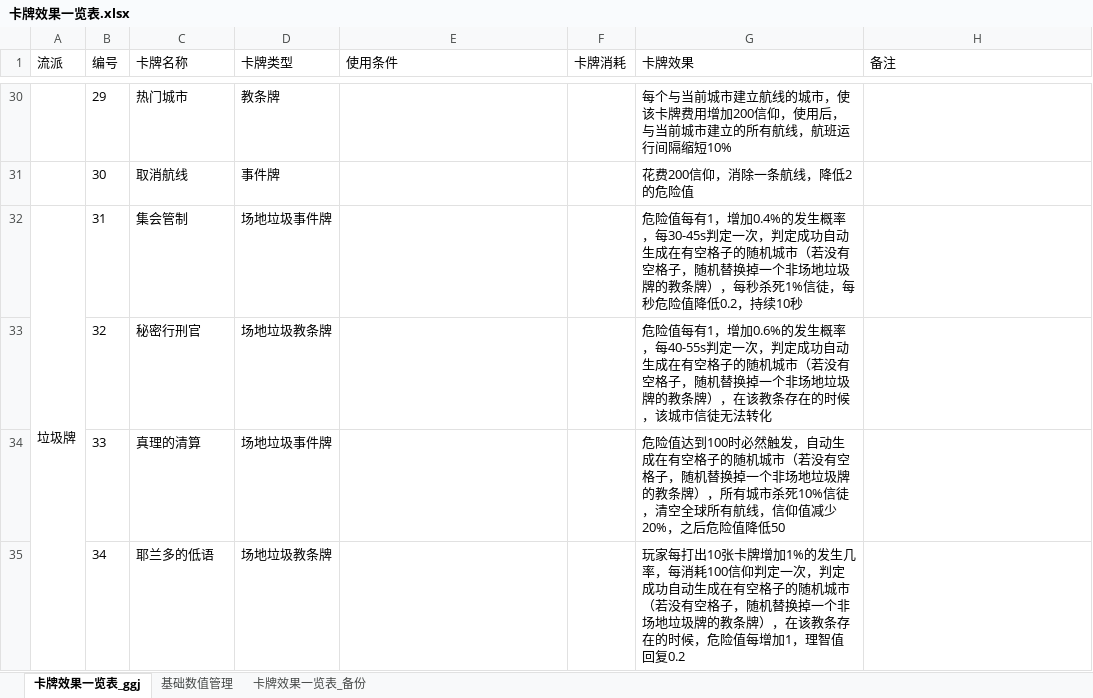
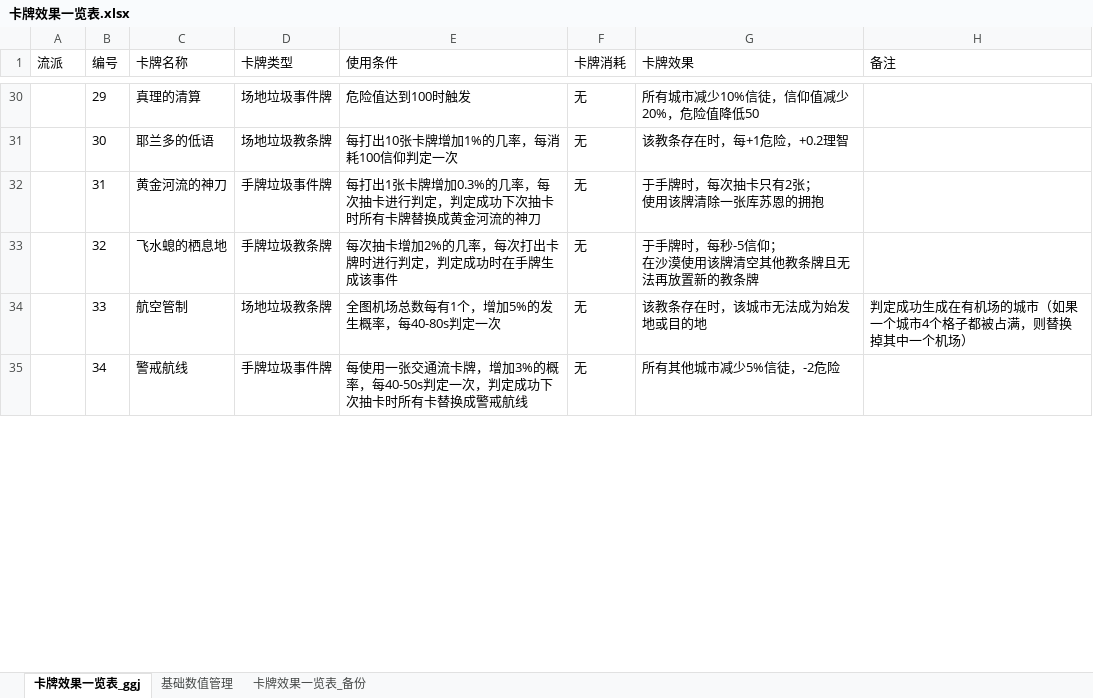
Before and after one commit to 3278143200zxy/2025gamejam, an Excel workbook: 策划案/卡牌效果一览表.xlsx, sheet 卡牌效果一览表_ggj, drawn as a sheet; only a part is shown, gaps mark what is left out; values as stored, in another font and other column widths than the file's, no borders; ↵ is a line break in a cell; the diff covers the shown part only; the diff names each change by its address in the sheet, - before the commit and + after, or states it on an @@ line.

```diff
--- a/策划案/卡牌效果一览表.xlsx (sheet 卡牌效果一览表_ggj)
+++ b/策划案/卡牌效果一览表.xlsx (sheet 卡牌效果一览表_ggj)
-C30 (卡牌名称): 热门城市
+C30 (卡牌名称): 真理的清算
-D30 (卡牌类型): 教条牌
+D30 (卡牌类型): 场地垃圾事件牌
-E30 (使用条件): (empty)
+E30 (使用条件): 危险值达到100时触发
-F30:F35 (卡牌消耗): (empty)
+F30:F35 (卡牌消耗): 无
-G30 (卡牌效果): 每个与当前城市建立航线的城市，使该卡牌费用增加200信仰，使用后，与当前城市建立的所有航线，航班运行间隔缩短10%
+G30 (卡牌效果): 所有城市减少10%信徒，信仰值减少20%，危险值降低50
-C31 (卡牌名称): 取消航线
+C31 (卡牌名称): 耶兰多的低语
-D31 (卡牌类型): 事件牌
+D31 (卡牌类型): 场地垃圾教条牌
-E31 (使用条件): (empty)
+E31 (使用条件): 每打出10张卡牌增加1%的几率，每消耗100信仰判定一次
-G31 (卡牌效果): 花费200信仰，消除一条航线，降低2的危险值
+G31 (卡牌效果): 该教条存在时，每+1危险，+0.2理智
-A32 (流派): 垃圾牌
+A32 (流派): (empty)
-A32:A40 merged
-C32 (卡牌名称): 集会管制
+C32 (卡牌名称): 黄金河流的神刀
-D32 (卡牌类型): 场地垃圾事件牌
+D32 (卡牌类型): 手牌垃圾事件牌
-E32 (使用条件): (empty)
+E32 (使用条件): 每打出1张卡牌增加0.3%的几率，每次抽卡进行判定，判定成功下次抽卡时所有卡牌替换成黄金河流的神刀
-G32 (卡牌效果): 危险值每有1，增加0.4%的发生概率，每30-45s判定一次，判定成功自动生成在有空格子的随机城市（若没有空格子，随机替换掉一个非场地垃圾牌的教条牌），每秒杀死1%信徒，每秒危险值降低0.2，持续10秒
+G32 (卡牌效果): 于手牌时，每次抽卡只有2张； ↵ 使用该牌清除一张库苏恩的拥抱
-C33 (卡牌名称): 秘密行刑官
+C33 (卡牌名称): 飞水螅的栖息地
-D33 (卡牌类型): 场地垃圾教条牌
+D33 (卡牌类型): 手牌垃圾教条牌
-E33 (使用条件): (empty)
+E33 (使用条件): 每次抽卡增加2%的几率，每次打出卡牌时进行判定，判定成功时在手牌生成该事件
-G33 (卡牌效果): 危险值每有1，增加0.6%的发生概率，每40-55s判定一次，判定成功自动生成在有空格子的随机城市（若没有空格子，随机替换掉一个非场地垃圾牌的教条牌），在该教条存在的时候，该城市信徒无法转化
+G33 (卡牌效果): 于手牌时，每秒-5信仰； ↵ 在沙漠使用该牌清空其他教条牌且无法再放置新的教条牌
-C34 (卡牌名称): 真理的清算
+C34 (卡牌名称): 航空管制
-D34 (卡牌类型): 场地垃圾事件牌
+D34 (卡牌类型): 场地垃圾教条牌
-E34 (使用条件): (empty)
+E34 (使用条件): 全图机场总数每有1个，增加5%的发生概率，每40-80s判定一次
-G34 (卡牌效果): 危险值达到100时必然触发，自动生成在有空格子的随机城市（若没有空格子，随机替换掉一个非场地垃圾牌的教条牌），所有城市杀死10%信徒，清空全球所有航线，信仰值减少20%，之后危险值降低50
+G34 (卡牌效果): 该教条存在时，该城市无法成为始发地或目的地
-H34 (备注): (empty)
+H34 (备注): 判定成功生成在有机场的城市（如果一个城市4个格子都被占满，则替换掉其中一个机场）
-C35 (卡牌名称): 耶兰多的低语
+C35 (卡牌名称): 警戒航线
-D35 (卡牌类型): 场地垃圾教条牌
+D35 (卡牌类型): 手牌垃圾事件牌
-E35 (使用条件): (empty)
+E35 (使用条件): 每使用一张交通流卡牌，增加3%的概率，每40-50s判定一次，判定成功下次抽卡时所有卡替换成警戒航线
-G35 (卡牌效果): 玩家每打出10张卡牌增加1%的发生几率，每消耗100信仰判定一次，判定成功自动生成在有空格子的随机城市（若没有空格子，随机替换掉一个非场地垃圾牌的教条牌），在该教条存在的时候，危险值每增加1，理智值回复0.2
+G35 (卡牌效果): 所有其他城市减少5%信徒，-2危险
```
Also changed, not shown: 5 removed rows, 89 edited cells and merged cells elsewhere in this sheet, 5 other files.
